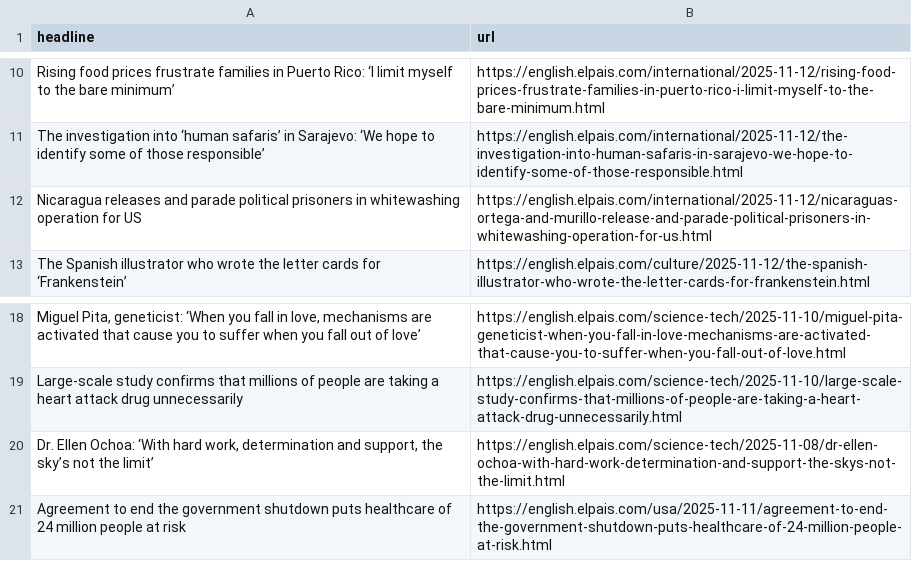
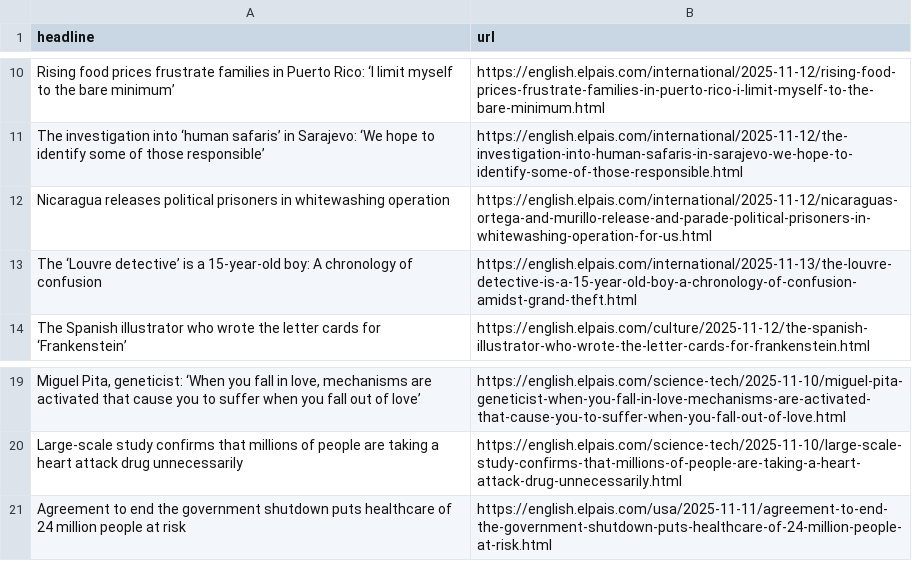
Before and after one commit to jam9501/el-pais-autoscraper, a CSV file: headlines.csv, drawn as a sheet; only a part is shown, gaps mark what is left out; removed rows and columns are numbered as before the commit, all else as after; the diff names each change by its address in the sheet, - before the commit and + after, or states it on an @@ line.

```diff
--- a/headlines.csv
+++ b/headlines.csv
-A12 (headline): Nicaragua releases and parade political prisoners in whitewashing operation for US
+A12 (headline): Nicaragua releases political prisoners in whitewashing operation
+row 13: The ‘Louvre detective’ is a 15-year-old boy: A chronology of confusion | https://english.elpais.com/international/2025-11-13/the-louvre-detective-is-a-15-year-old-boy-a-chronology-of-confusion-amidst-grand-theft.html
-row 20: Dr. Ellen Ochoa: ‘With hard work, determination and support, the sky’s not the limit’ | https://english.elpais.com/science-tech/2025-11-08/dr-ellen-ochoa-with-hard-work-determination-and-support-the-skys-not-the-limit.html
```
